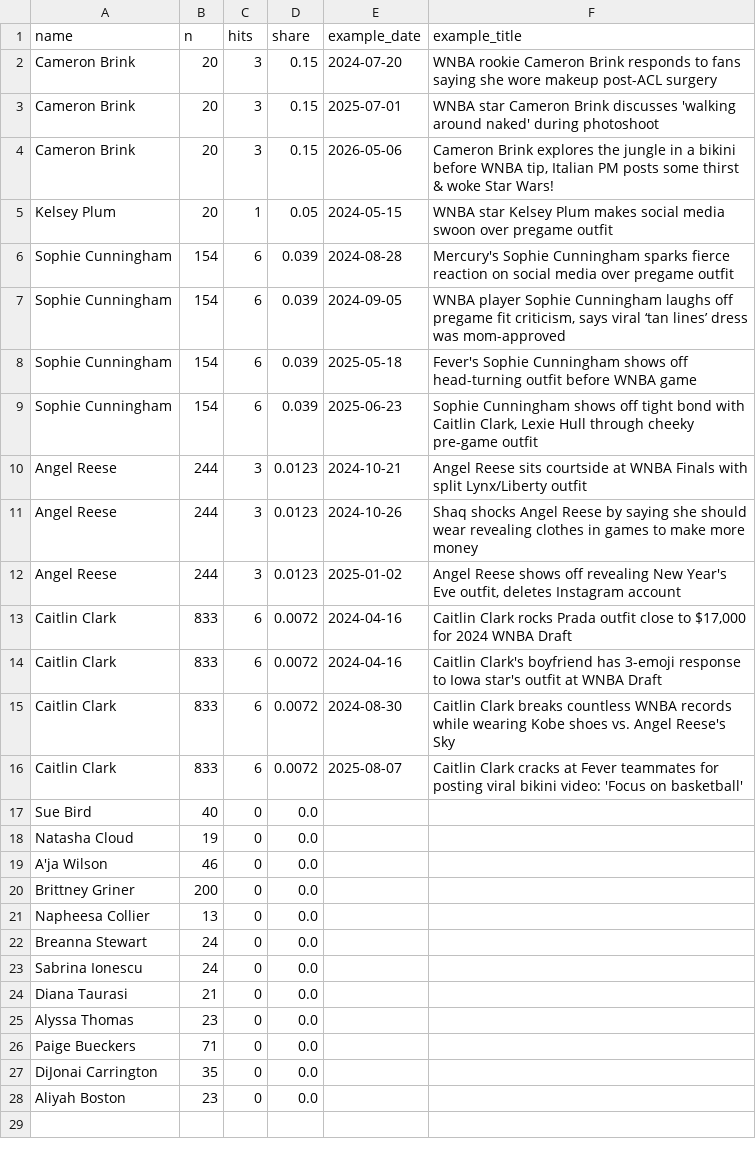
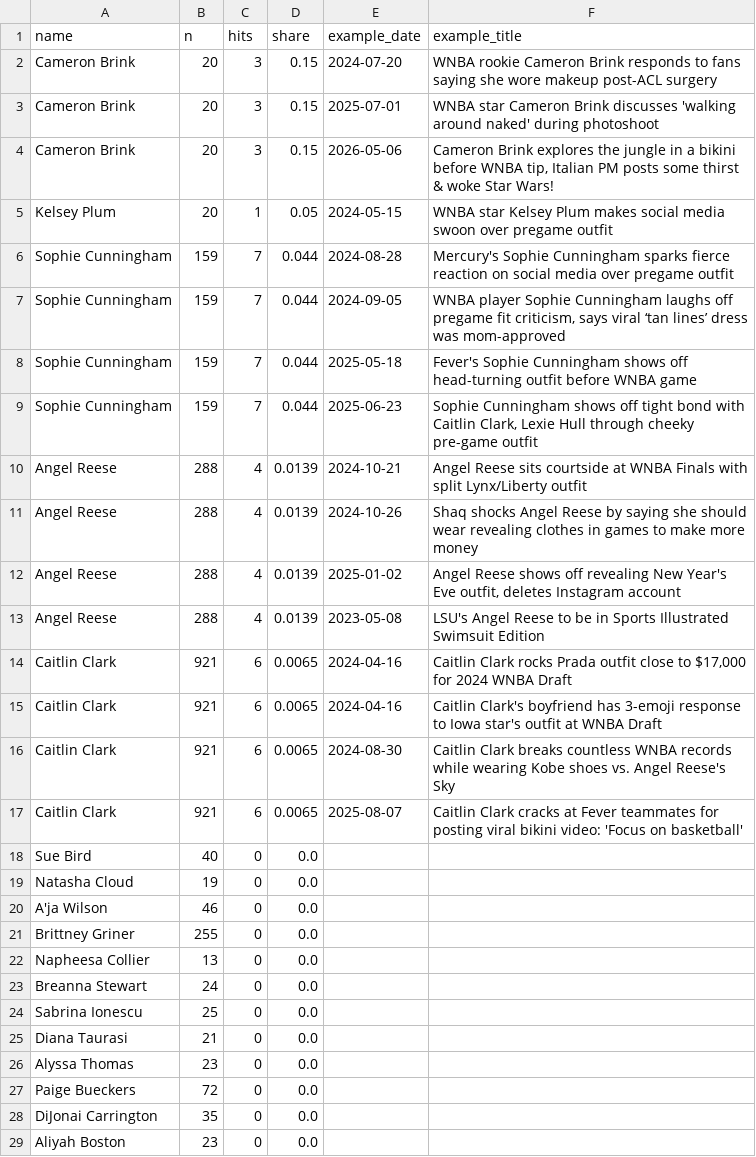
Before and after one commit to the-pudding/wnba-politics, a CSV file: src/data/appearance_talk.csv, drawn as a sheet.

```diff
--- a/src/data/appearance_talk.csv
+++ b/src/data/appearance_talk.csv
@@ -5,13 +5,14 @@ Cameron Brink,20,3,0.15,2026-05-06,"Cameron Brink explores the jungle in a bikin
 Kelsey Plum,20,1,0.05,2024-05-15,WNBA star Kelsey Plum makes social media swoon over pregame outfit
-Sophie Cunningham,154,6,0.039,2024-08-28,Mercury's Sophie Cunningham sparks fierce reaction on social media over pregame outfit
-Sophie Cunningham,154,6,0.039,2024-09-05,"WNBA player Sophie Cunningham laughs off pregame fit criticism, says viral ‘tan lines’ dress was mom-approved"
-Sophie Cunningham,154,6,0.039,2025-05-18,Fever's Sophie Cunningham shows off head-turning outfit before WNBA game
-Sophie Cunningham,154,6,0.039,2025-06-23,"Sophie Cunningham shows off tight bond with Caitlin Clark, Lexie Hull through cheeky pre-game outfit"
-Angel Reese,244,3,0.0123,2024-10-21,Angel Reese sits courtside at WNBA Finals with split Lynx/Liberty outfit
-Angel Reese,244,3,0.0123,2024-10-26,Shaq shocks Angel Reese by saying she should wear revealing clothes in games to make more money
-Angel Reese,244,3,0.0123,2025-01-02,"Angel Reese shows off revealing New Year's Eve outfit, deletes Instagram account"
-Caitlin Clark,833,6,0.0072,2024-04-16,"Caitlin Clark rocks Prada outfit close to $17,000 for 2024 WNBA Draft"
-Caitlin Clark,833,6,0.0072,2024-04-16,Caitlin Clark's boyfriend has 3-emoji response to Iowa star's outfit at WNBA Draft
-Caitlin Clark,833,6,0.0072,2024-08-30,Caitlin Clark breaks countless WNBA records while wearing Kobe shoes vs. Angel Reese's Sky
-Caitlin Clark,833,6,0.0072,2025-08-07,Caitlin Clark cracks at Fever teammates for posting viral bikini video: 'Focus on basketball'
+Sophie Cunningham,159,7,0.044,2024-08-28,Mercury's Sophie Cunningham sparks fierce reaction on social media over pregame outfit
+Sophie Cunningham,159,7,0.044,2024-09-05,"WNBA player Sophie Cunningham laughs off pregame fit criticism, says viral ‘tan lines’ dress was mom-approved"
+Sophie Cunningham,159,7,0.044,2025-05-18,Fever's Sophie Cunningham shows off head-turning outfit before WNBA game
+Sophie Cunningham,159,7,0.044,2025-06-23,"Sophie Cunningham shows off tight bond with Caitlin Clark, Lexie Hull through cheeky pre-game outfit"
+Angel Reese,288,4,0.0139,2024-10-21,Angel Reese sits courtside at WNBA Finals with split Lynx/Liberty outfit
+Angel Reese,288,4,0.0139,2024-10-26,Shaq shocks Angel Reese by saying she should wear revealing clothes in games to make more money
+Angel Reese,288,4,0.0139,2025-01-02,"Angel Reese shows off revealing New Year's Eve outfit, deletes Instagram account"
+Angel Reese,288,4,0.0139,2023-05-08,LSU's Angel Reese to be in Sports Illustrated Swimsuit Edition
+Caitlin Clark,921,6,0.0065,2024-04-16,"Caitlin Clark rocks Prada outfit close to $17,000 for 2024 WNBA Draft"
+Caitlin Clark,921,6,0.0065,2024-04-16,Caitlin Clark's boyfriend has 3-emoji response to Iowa star's outfit at WNBA Draft
+Caitlin Clark,921,6,0.0065,2024-08-30,Caitlin Clark breaks countless WNBA records while wearing Kobe shoes vs. Angel Reese's Sky
+Caitlin Clark,921,6,0.0065,2025-08-07,Caitlin Clark cracks at Fever teammates for posting viral bikini video: 'Focus on basketball'
 Sue Bird,40,0,0.0,,
@@ -19,9 +20,9 @@ Natasha Cloud,19,0,0.0,,
 A'ja Wilson,46,0,0.0,,
-Brittney Griner,200,0,0.0,,
+Brittney Griner,255,0,0.0,,
 Napheesa Collier,13,0,0.0,,
 Breanna Stewart,24,0,0.0,,
-Sabrina Ionescu,24,0,0.0,,
+Sabrina Ionescu,25,0,0.0,,
 Diana Taurasi,21,0,0.0,,
 Alyssa Thomas,23,0,0.0,,
-Paige Bueckers,71,0,0.0,,
+Paige Bueckers,72,0,0.0,,
 DiJonai Carrington,35,0,0.0,,
```
Also changed, not shown: src/data/agency.csv, src/data/celebrity_talk.csv, 27 other files.
